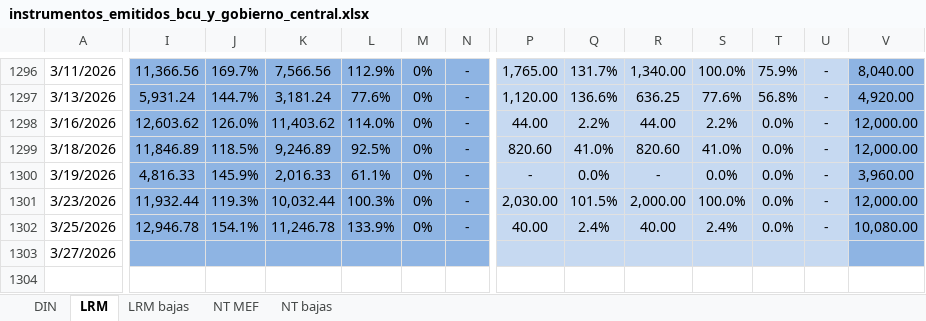
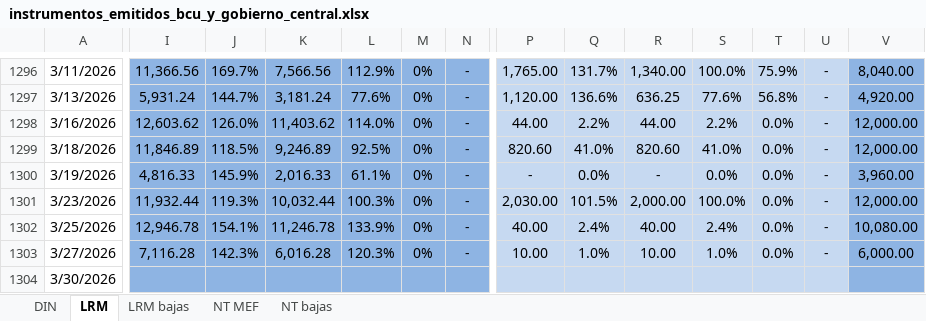
Before and after one commit to jforrisi/dcp, an Excel workbook: update/historicos/instrumentos_emitidos_bcu_y_gobierno_central.xlsx, sheet LRM, drawn as a sheet; only a part is shown, gaps mark what is left out; values as stored, in another font and other column widths than the file's, no borders; charts and pictures not drawn; rows hold the shown columns only; the diff covers the shown part only; the diff names each change by its address in the sheet, - before the commit and + after, or states it on an @@ line.

```diff
--- a/update/historicos/instrumentos_emitidos_bcu_y_gobierno_central.xlsx (sheet LRM)
+++ b/update/historicos/instrumentos_emitidos_bcu_y_gobierno_central.xlsx (sheet LRM)
-I1303: (empty)
+I1303: 7,116.28
-J1303: (empty)
+J1303: 142.3%
-K1303: (empty)
+K1303: 6,016.28
-L1303: (empty)
+L1303: 120.3%
-M1303: (empty)
+M1303: 0%
-N1303: (empty)
+N1303: -
-P1303: (empty)
+P1303: 10.00
-Q1303: (empty)
+Q1303: 1.0%
-R1303: (empty)
+R1303: 10.00
-S1303: (empty)
+S1303: 1.0%
-T1303: (empty)
+T1303: 0.0%
-U1303: (empty)
+U1303: -
-V1303: (empty)
+V1303: 6,000.00
+row 1304: 3/30/2026
```
Also changed, not shown: 8 edited cells elsewhere in this sheet, sheet DIN, update/historicos/expectativas_inflacion_mexico.xlsx, update/historicos/expectativas_inflacion_peru.xlsx, 1 other file.
